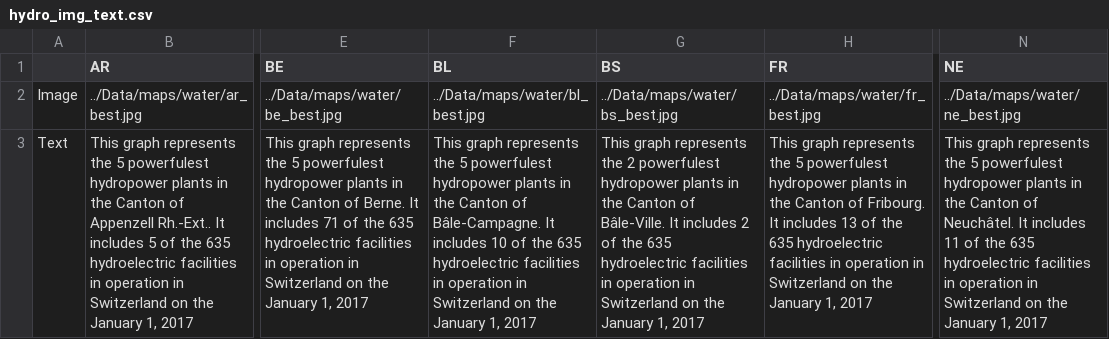
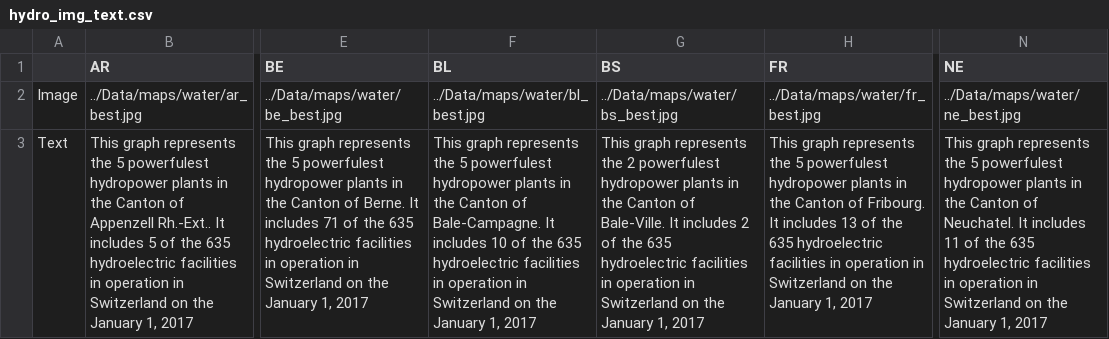
Before and after one commit to IsaacLeimgruber/ADA_labs_repo, a CSV file: Project/Data/hydro_img_text.csv, drawn as a sheet; only a part is shown, gaps mark what is left out; the diff names each change by its address in the sheet, - before the commit and + after, or states it on an @@ line.

```diff
--- a/Project/Data/hydro_img_text.csv
+++ b/Project/Data/hydro_img_text.csv
-F3 (BL): …Canton of Bâle-Campagne. It includes…
+F3 (BL): …Canton of Bale-Campagne. It includes…
-G3 (BS): …Canton of Bâle-Ville. It includes…
+G3 (BS): …Canton of Bale-Ville. It includes…
-N3 (NE): …Canton of Neuchâtel. It includes…
+N3 (NE): …Canton of Neuchatel. It includes…
```
Also changed, not shown: 2 other files.
